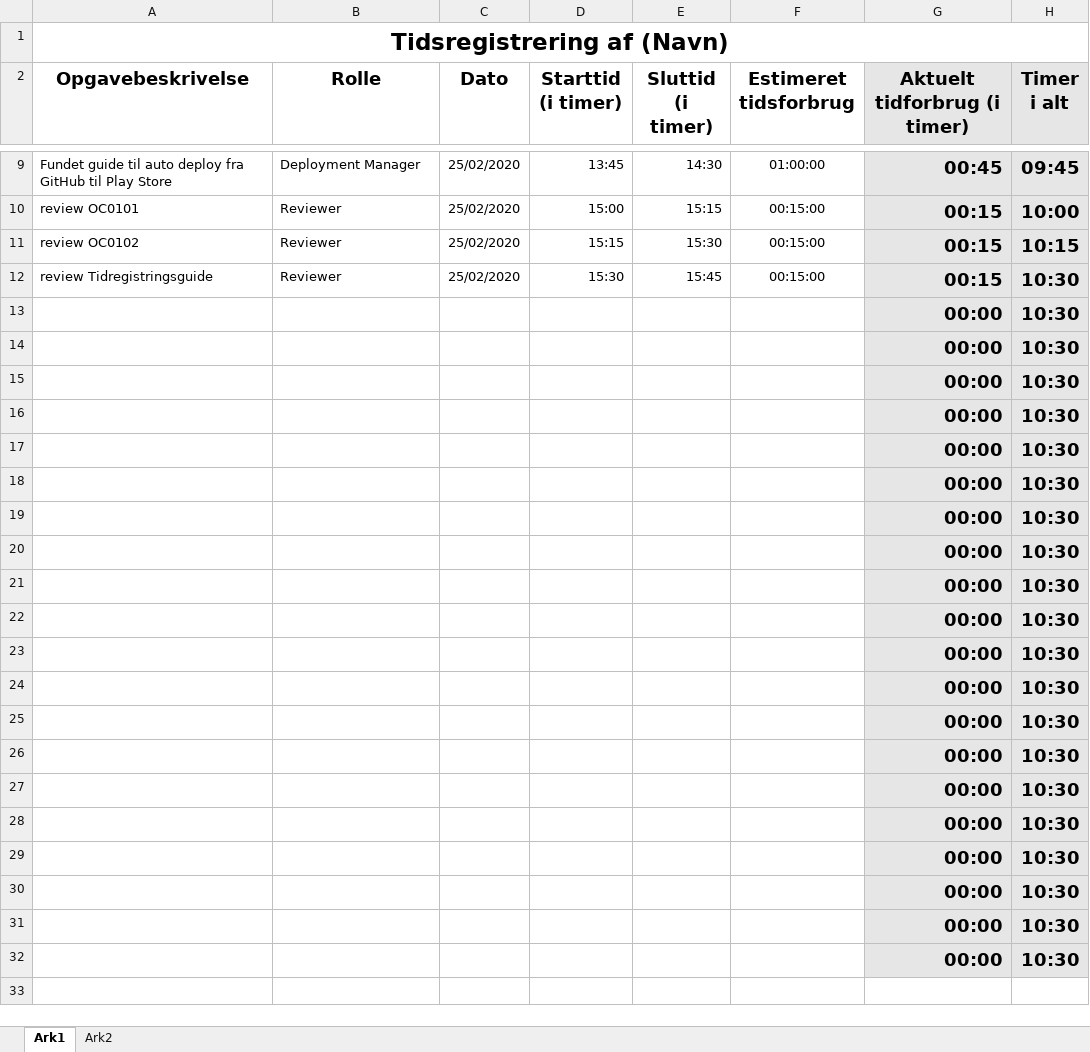
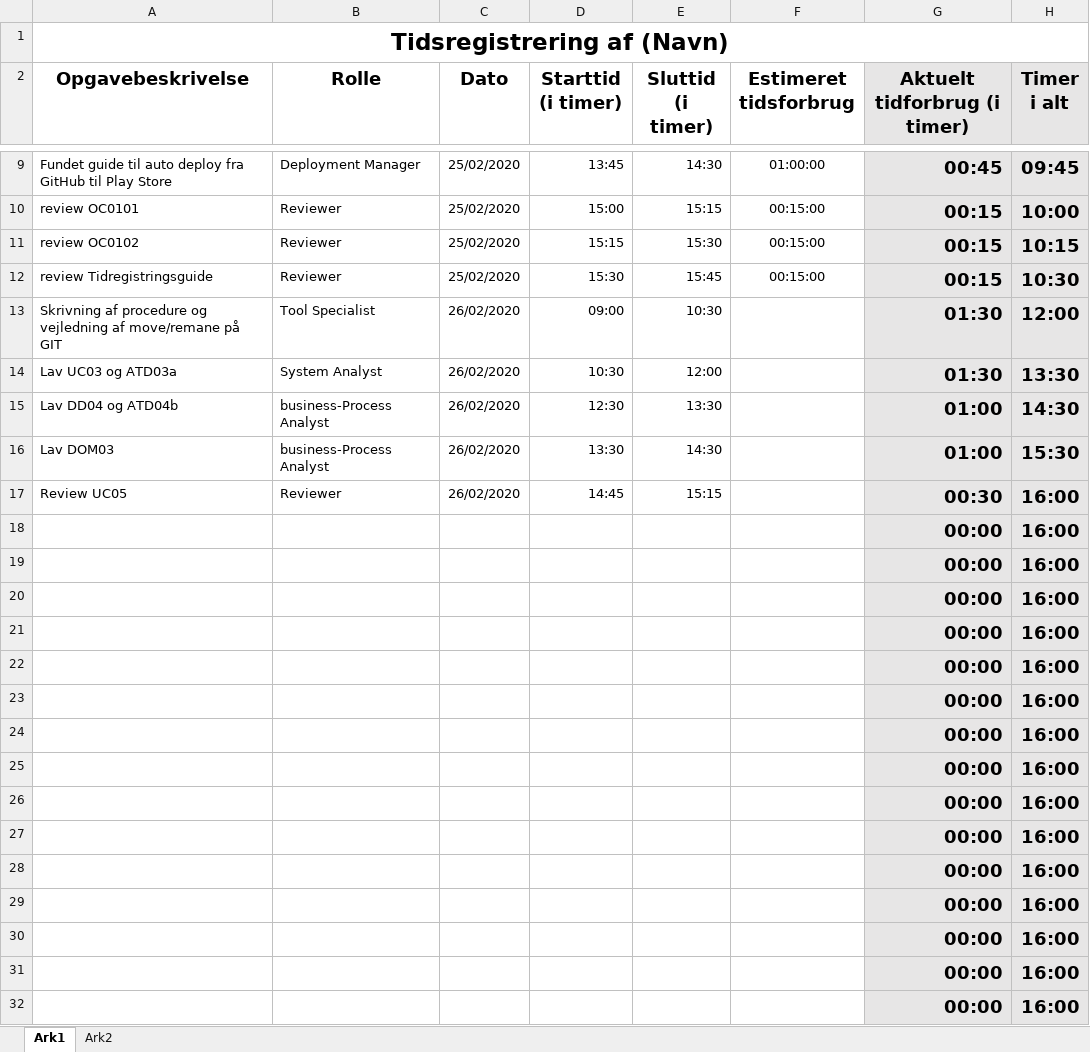
Before and after one commit to zealand-andp/HoeKulator, an Excel workbook: 08 Project Management/Tidsregistrering/PM14_Tidsregistrering_toke.xlsx, sheet Ark1, drawn as a sheet; only a part is shown, gaps mark what is left out; values as stored, in another font and other column widths than the file's, no borders; charts and pictures not drawn; removed rows and columns are numbered as before the commit, all else as after; the diff names each change by its address in the sheet, - before the commit and + after, or states it on an @@ line.

Commit message:
Update PM14_Tidsregistrering_toke.xlsx

```diff
--- a/08 Project Management/Tidsregistrering/PM14_Tidsregistrering_toke.xlsx (sheet Ark1)
+++ b/08 Project Management/Tidsregistrering/PM14_Tidsregistrering_toke.xlsx (sheet Ark1)
-row 13:  |  |  |  |  |  | 00:00 | 10:30
-row 14:  |  |  |  |  |  | 00:00 | 10:30
-row 15:  |  |  |  |  |  | 00:00 | 10:30
-row 16:  |  |  |  |  |  | 00:00 | 10:30
-row 17:  |  |  |  |  |  | 00:00 | 10:30
+row 13: Skrivning af procedure og vejledning af move/remane på GIT | Tool Specialist | 26/02/2020 | 09:00 | 10:30 |  | 01:30 | 12:00
+row 14: Lav UC03 og ATD03a | System Analyst | 26/02/2020 | 10:30 | 12:00 |  | 01:30 | 13:30
+row 15: Lav DD04 og ATD04b | business-Process Analyst | 26/02/2020 | 12:30 | 13:30 |  | 01:00 | 14:30
+row 16: Lav DOM03 | business-Process Analyst | 26/02/2020 | 13:30 | 14:30 |  | 01:00 | 15:30
+row 17: Review UC05 | Reviewer | 26/02/2020 | 14:45 | 15:15 |  | 00:30 | 16:00
-H18:H32 (Timer i alt): 10:30
+H18:H32 (Timer i alt): 16:00
```
Also changed, not shown: charts or pictures.
